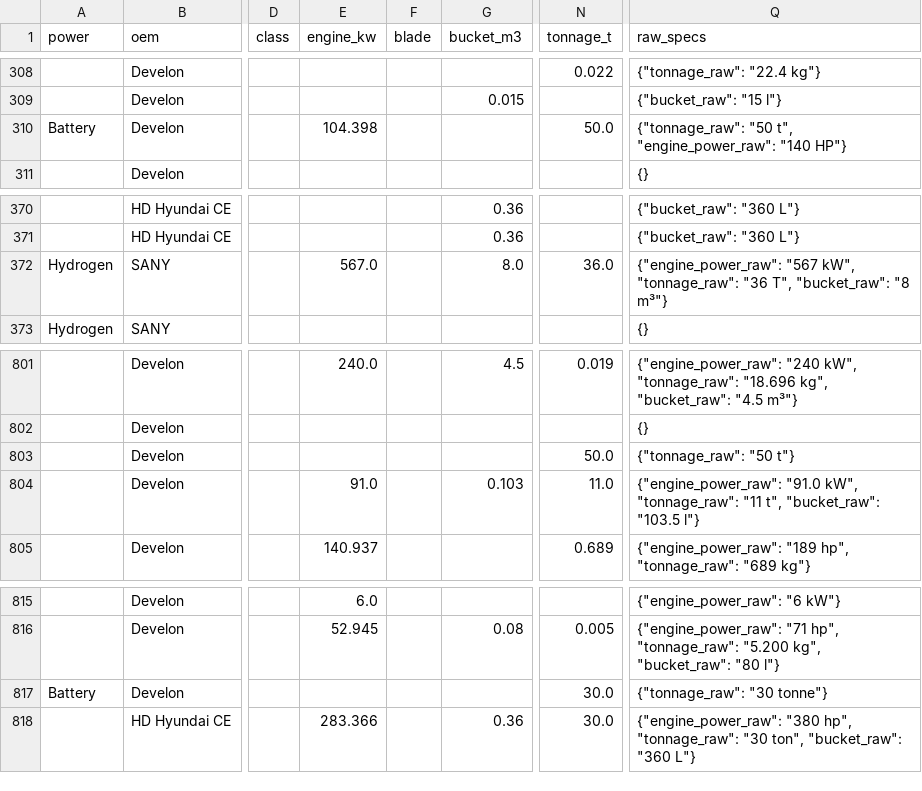
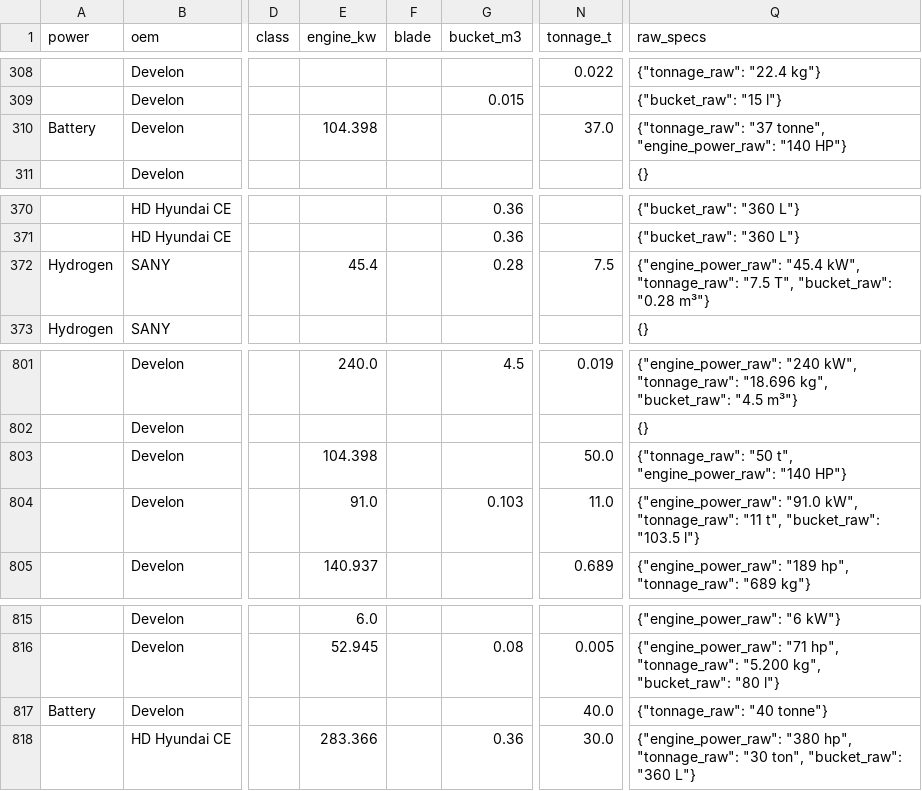
Before and after one commit to athanius07/Carbon-redution-machine-tracking-original, a CSV file: data/machines.csv, drawn as a sheet; only a part is shown, gaps mark what is left out; the diff names each change by its address in the sheet, - before the commit and + after, or states it on an @@ line.

```diff
--- a/data/machines.csv
+++ b/data/machines.csv
-N310 (tonnage_t): 50.0
+N310 (tonnage_t): 37.0
-Q310 (raw_specs): {"tonnage_raw": "50 t", "engine_power_raw": "140…
+Q310 (raw_specs): {"tonnage_raw": "37 tonne", "engine_power_raw": "140…
-E372 (engine_kw): 567.0
+E372 (engine_kw): 45.4
-G372 (bucket_m3): 8.0
+G372 (bucket_m3): 0.28
-N372 (tonnage_t): 36.0
+N372 (tonnage_t): 7.5
-Q372 (raw_specs): {"engine_power_raw": "567 kW", "tonnage_raw": "36 T", "bucket_raw": "8 m³"}
+Q372 (raw_specs): {"engine_power_raw": "45.4 kW", "tonnage_raw": "7.5 T", "bucket_raw": "0.28 m³"}
-E803 (engine_kw): (empty)
+E803 (engine_kw): 104.398
-Q803 (raw_specs): {"tonnage_raw": "50 t"}
+Q803 (raw_specs): {"tonnage_raw": "50 t", "engine_power_raw": "140 HP"}
-N817 (tonnage_t): 30.0
+N817 (tonnage_t): 40.0
-Q817 (raw_specs): {"tonnage_raw": "30 tonne"}
+Q817 (raw_specs): {"tonnage_raw": "40 tonne"}
```
Also changed, not shown: 1 other file.
